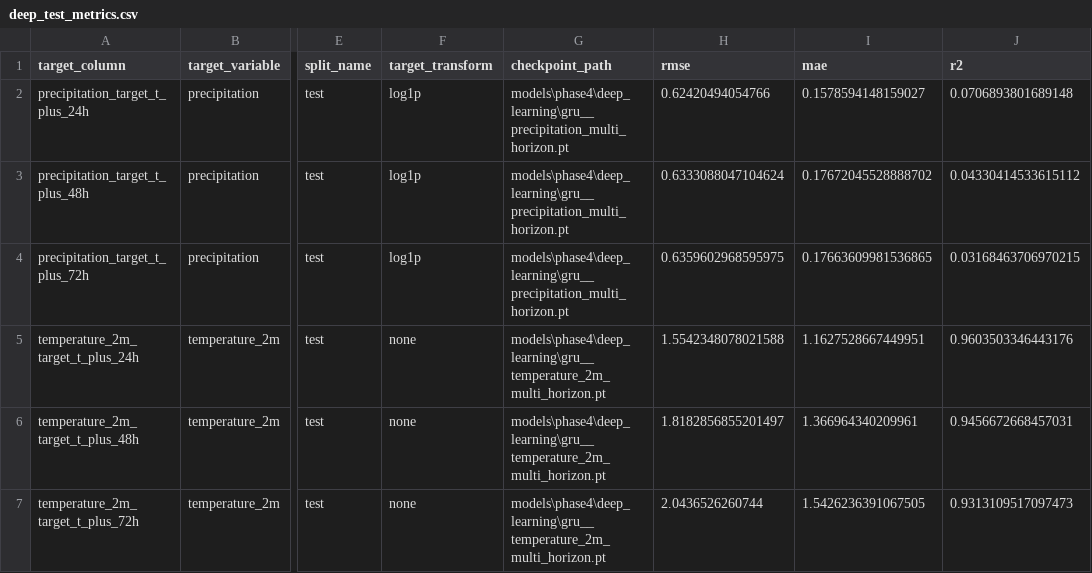
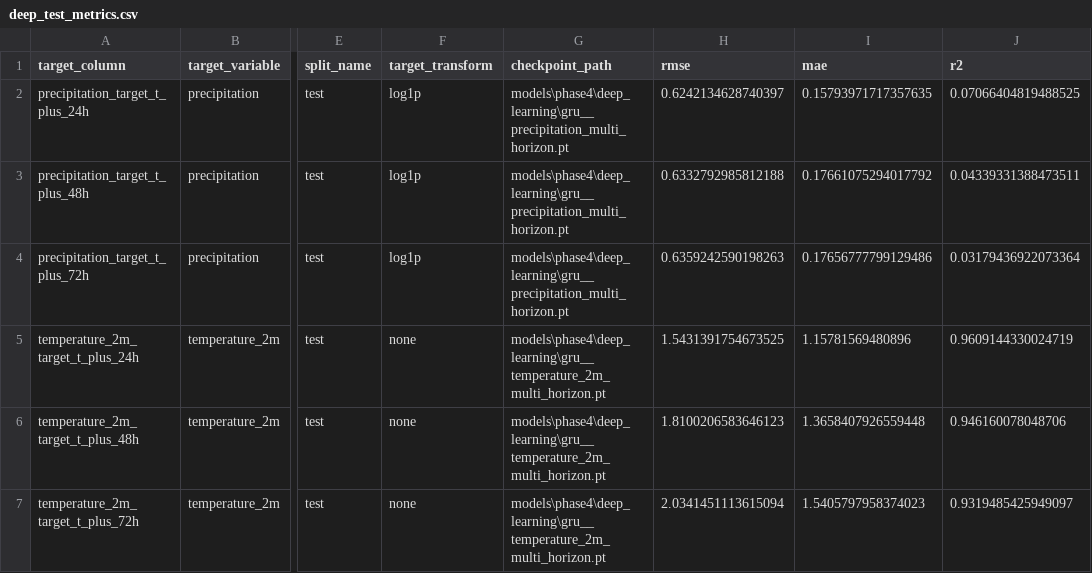
Before and after one commit to Kushh-19/Climate, a CSV file: reports/phase4/deep_test_metrics.csv, drawn as a sheet; only a part is shown, gaps mark what is left out; the diff names each change by its address in the sheet, - before the commit and + after, or states it on an @@ line.

```diff
--- a/reports/phase4/deep_test_metrics.csv
+++ b/reports/phase4/deep_test_metrics.csv
-H2 (rmse): 0.62420494054766
+H2 (rmse): 0.6242134628740397
-I2 (mae): 0.1578594148159027
+I2 (mae): 0.15793971717357635
-J2 (r2): 0.0706893801689148
+J2 (r2): 0.07066404819488525
-H3 (rmse): 0.6333088047104624
+H3 (rmse): 0.6332792985812188
-I3 (mae): 0.17672045528888702
+I3 (mae): 0.17661075294017792
-J3 (r2): 0.04330414533615112
+J3 (r2): 0.04339331388473511
-H4 (rmse): 0.6359602968595975
+H4 (rmse): 0.6359242590198263
-I4 (mae): 0.17663609981536865
+I4 (mae): 0.17656777799129486
-J4 (r2): 0.03168463706970215
+J4 (r2): 0.03179436922073364
-H5 (rmse): 1.5542348078021588
+H5 (rmse): 1.5431391754673525
-I5 (mae): 1.1627528667449951
+I5 (mae): 1.15781569480896
-J5 (r2): 0.9603503346443176
+J5 (r2): 0.9609144330024719
-H6 (rmse): 1.8182856855201497
+H6 (rmse): 1.8100206583646123
-I6 (mae): 1.366964340209961
+I6 (mae): 1.3658407926559448
-J6 (r2): 0.9456672668457031
+J6 (r2): 0.946160078048706
-H7 (rmse): 2.0436526260744
+H7 (rmse): 2.0341451113615094
-I7 (mae): 1.5426236391067505
+I7 (mae): 1.5405797958374023
-J7 (r2): 0.9313109517097473
+J7 (r2): 0.9319485425949097
```
Also changed, not shown: reports/phase3/baseline_test_metrics.csv, reports/phase3/baseline_validation_metrics.csv, 35 other files.
